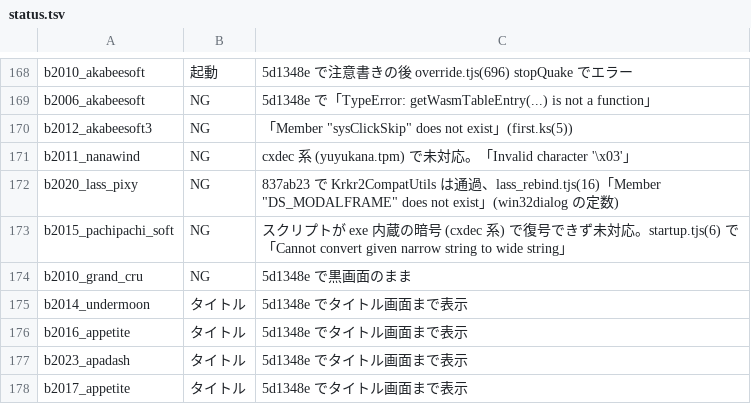
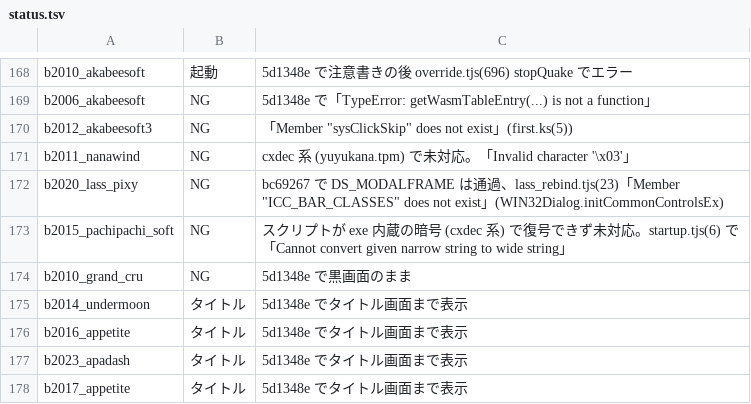
Before and after one commit to a-kaibu/vnrun, a TSV file: tools/verify/status.tsv, drawn as a sheet; only a part is shown, gaps mark what is left out.

```diff
--- a/tools/verify/status.tsv
+++ b/tools/verify/status.tsv
@@ -171,3 +171,3 @@ b2012_akabeesoft3	NG	「Member "sysClickSkip" does not exist」(first.ks(5))
 b2011_nanawind	NG	cxdec 系 (yuyukana.tpm) で未対応。「Invalid character '\x03'」
-b2020_lass_pixy	NG	837ab23 で Krkr2CompatUtils は通過、lass_rebind.tjs(16)「Member "DS_MODALFRAME" does not exist」(win32dialog の定数)
+b2020_lass_pixy	NG	bc69267 で DS_MODALFRAME は通過、lass_rebind.tjs(23)「Member "ICC_BAR_CLASSES" does not exist」(WIN32Dialog.initCommonControlsEx)
 b2015_pachipachi_soft	NG	スクリプトが exe 内蔵の暗号 (cxdec 系) で復号できず未対応。startup.tjs(6) で「Cannot convert given narrow string to wide string」
```
Also changed, not shown: 1 other file.
